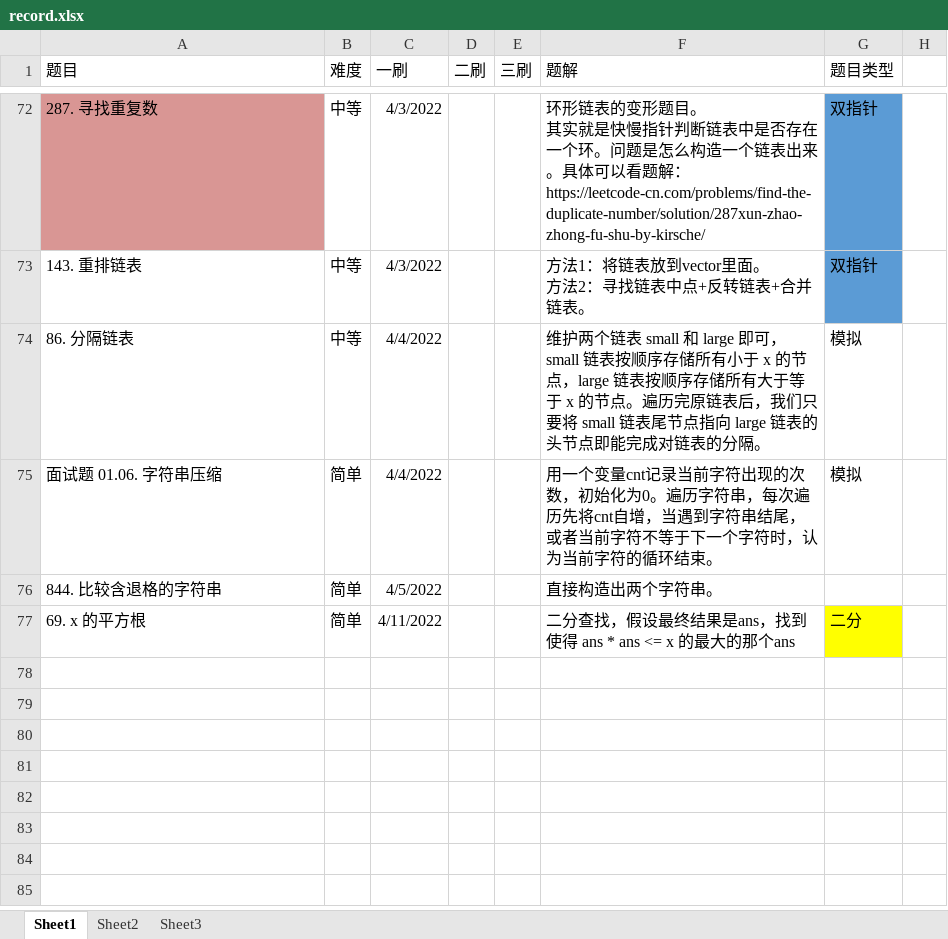
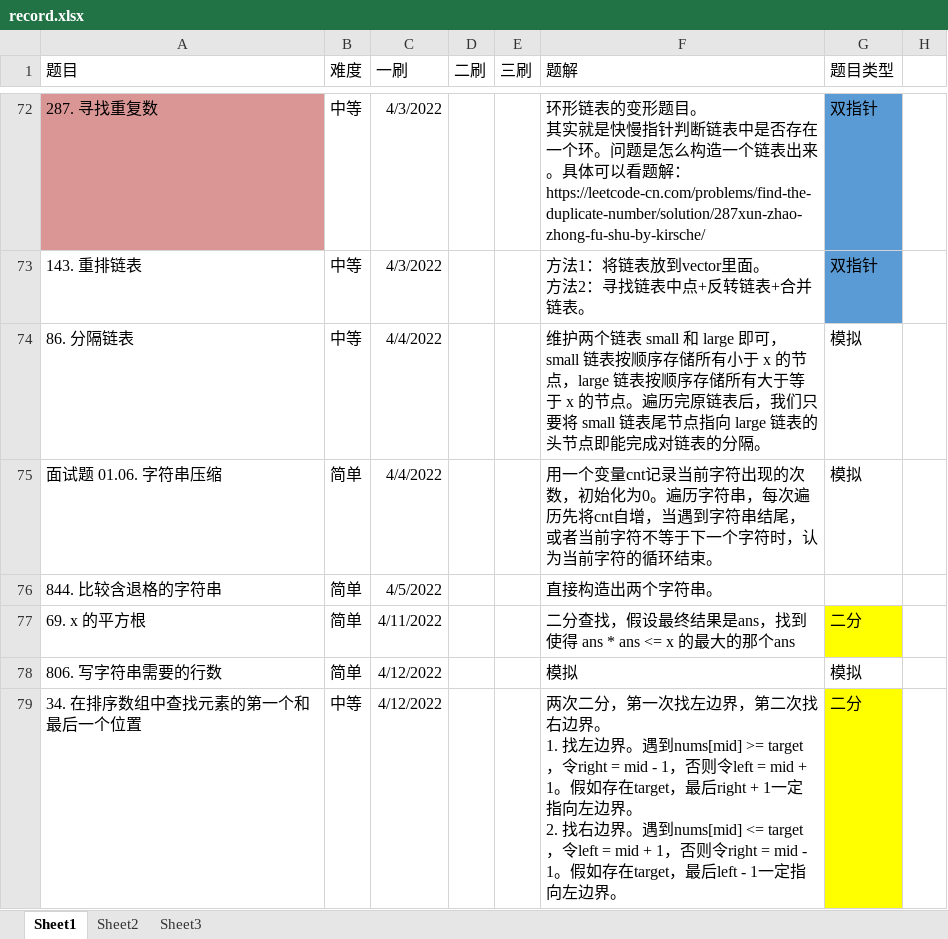
Before and after one commit to ddxiaoming/leetcode_cpp, an Excel workbook: record.xlsx, sheet Sheet1, drawn as a sheet; only a part is shown, gaps mark what is left out; values as stored, in another font and other column widths than the file's, no borders; table styles not drawn; ↵ is a line break in a cell; the diff names each change by its address in the sheet, - before the commit and + after, or states it on an @@ line.

```diff
--- a/record.xlsx (sheet Sheet1)
+++ b/record.xlsx (sheet Sheet1)
+row 78: 806. 写字符串需要的行数 | 简单 | 4/12/2022 |  |  | 模拟 | 模拟
+row 79: 34. 在排序数组中查找元素的第一个和最后一个位置 | 中等 | 4/12/2022 |  |  | 两次二分，第一次找左边界，第二次找右边界。 ↵ 1. 找左边界。遇到nums[mid] >= target，令right = mid - 1，否则令left = mid + 1。假如存在target，最后right + 1一定指向左边界。 ↵ 2. 找右边界。遇到nums[mid] <= target，令left = mid + 1，否则令right = mid - 1。假如存在target，最后left - 1一定指向左边界。 | 二分
```
Also changed, not shown: 3 other files.
